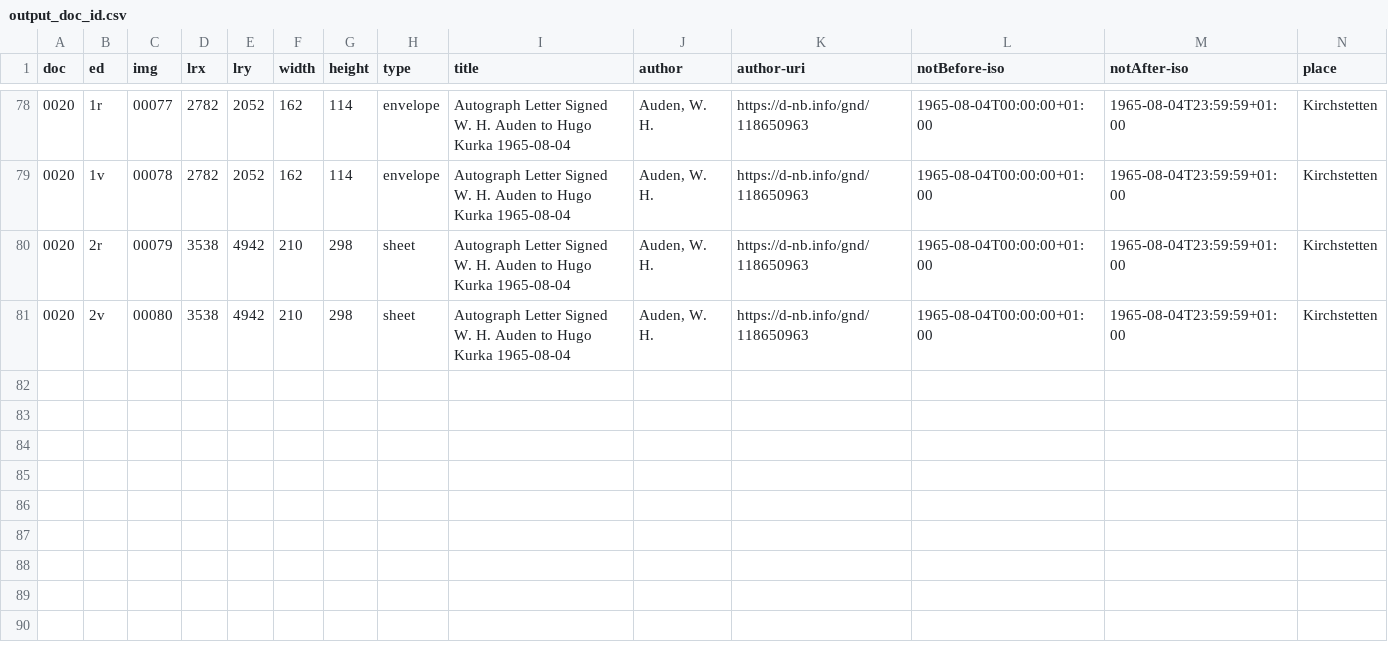
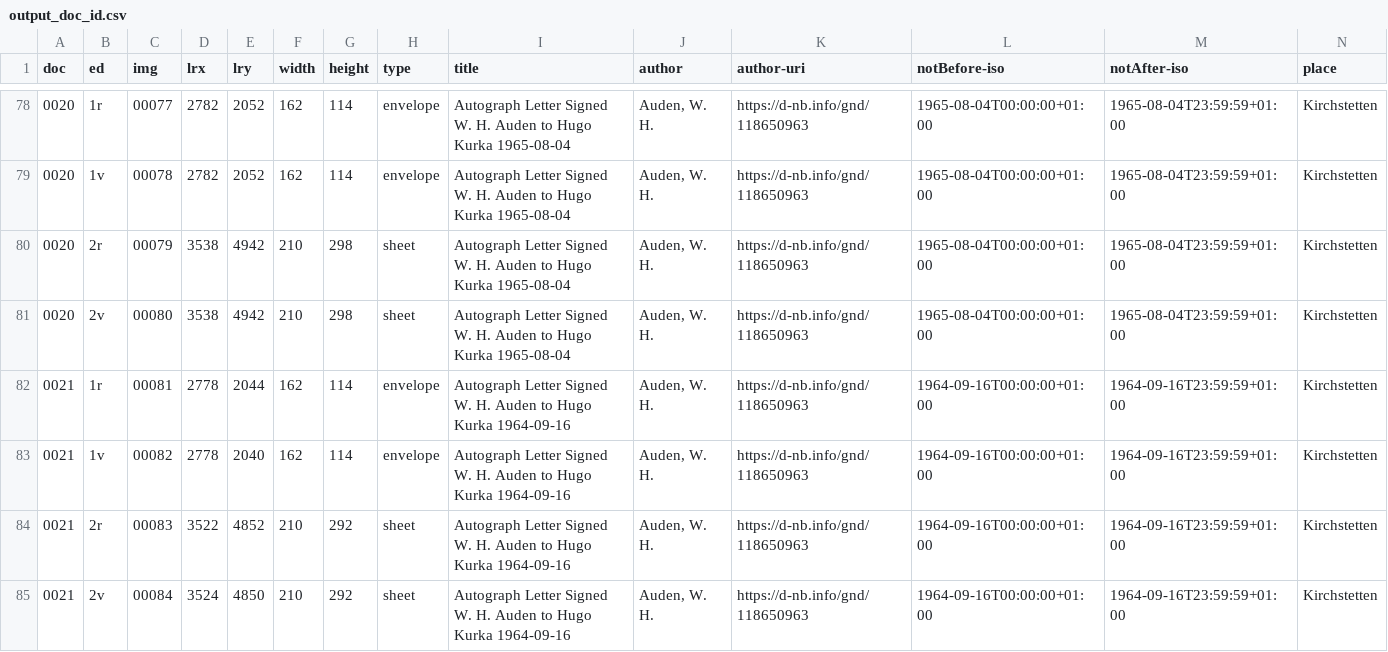
Before and after one commit to auden-in-austria-digital/aad-data, a CSV file: metadata/csv/output_doc_id.csv, drawn as a sheet; only a part is shown, gaps mark what is left out; rows hold the shown columns only; the diff names each change by its address in the sheet, - before the commit and + after, or states it on an @@ line.

```diff
--- a/metadata/csv/output_doc_id.csv
+++ b/metadata/csv/output_doc_id.csv
+row 82: 0021 | 1r | 00081 | 2778 | 2044 | 162 | 114 | envelope | Autograph Letter Signed W. H. Auden to Hugo Kurka 1964-09-16 | Auden, W. H. | https://d-nb.info/gnd/118650963 | 1964-09-16T00:00:00+01:00 | 1964-09-16T23:59:59+01:00 | Kirchstetten
+row 83: 0021 | 1v | 00082 | 2778 | 2040 | 162 | 114 | envelope | Autograph Letter Signed W. H. Auden to Hugo Kurka 1964-09-16 | Auden, W. H. | https://d-nb.info/gnd/118650963 | 1964-09-16T00:00:00+01:00 | 1964-09-16T23:59:59+01:00 | Kirchstetten
+row 84: 0021 | 2r | 00083 | 3522 | 4852 | 210 | 292 | sheet | Autograph Letter Signed W. H. Auden to Hugo Kurka 1964-09-16 | Auden, W. H. | https://d-nb.info/gnd/118650963 | 1964-09-16T00:00:00+01:00 | 1964-09-16T23:59:59+01:00 | Kirchstetten
+row 85: 0021 | 2v | 00084 | 3524 | 4850 | 210 | 292 | sheet | Autograph Letter Signed W. H. Auden to Hugo Kurka 1964-09-16 | Auden, W. H. | https://d-nb.info/gnd/118650963 | 1964-09-16T00:00:00+01:00 | 1964-09-16T23:59:59+01:00 | Kirchstetten
```
